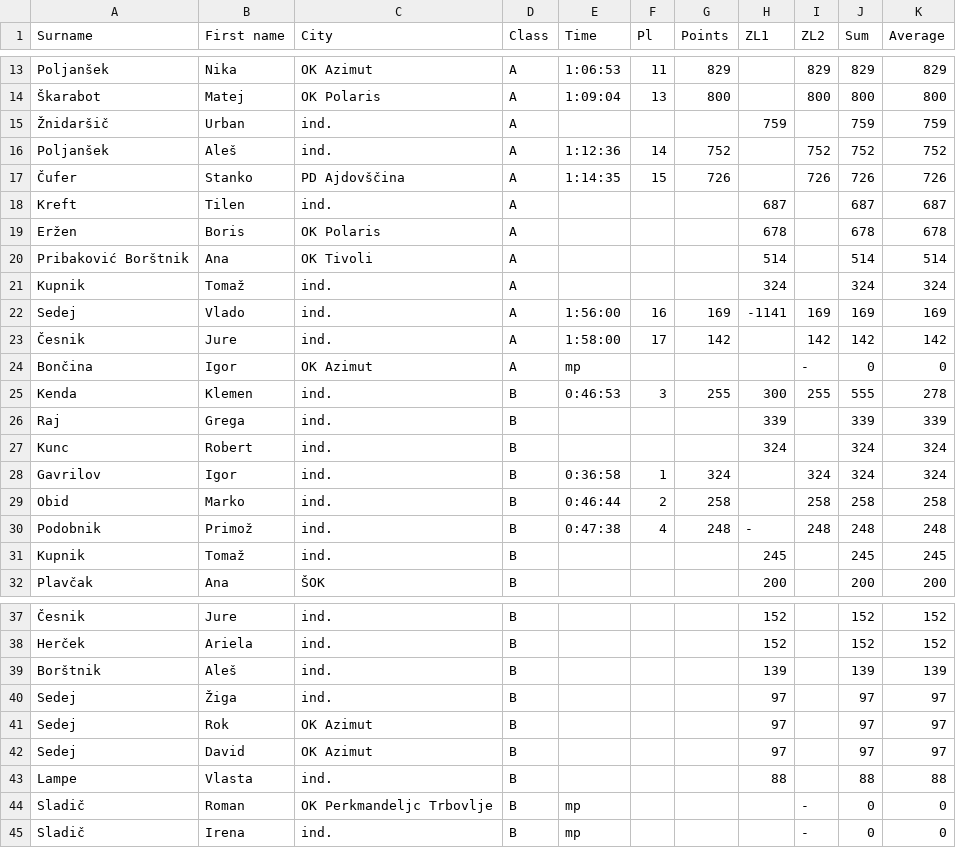
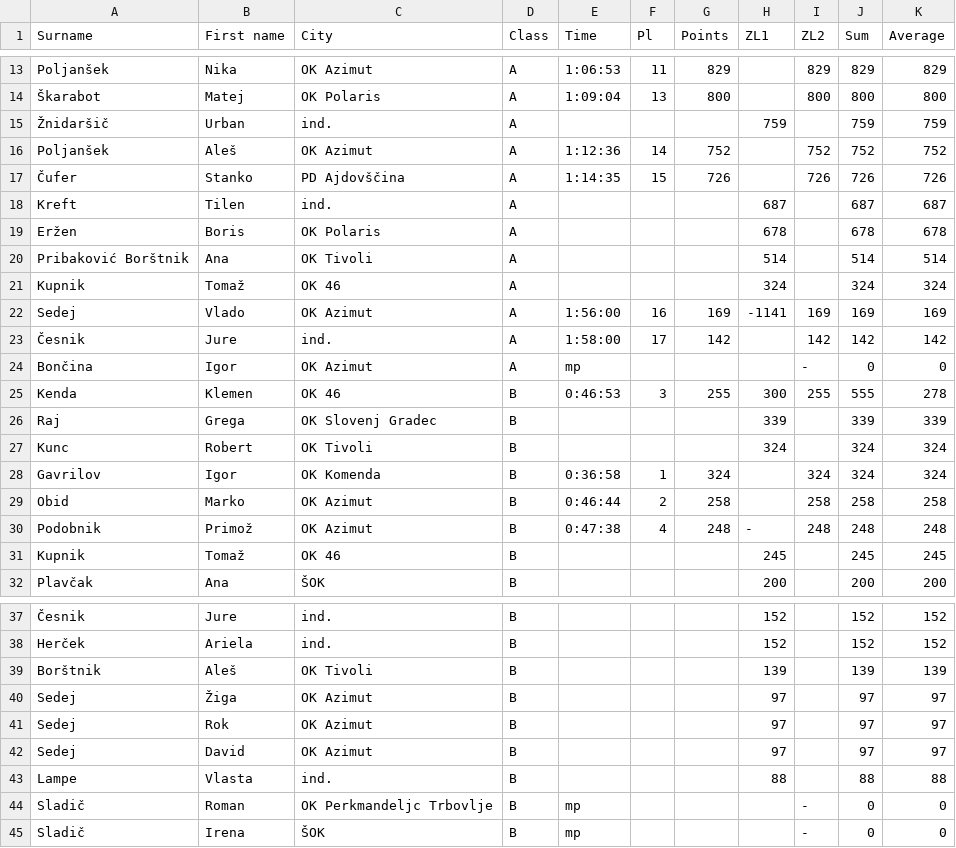
Before and after one commit to andrejborstnik/ZL, a CSV file: Stanja_racunana/StanjeLige2.csv, drawn as a sheet; only a part is shown, gaps mark what is left out; the diff covers the shown part only; the diff names each change by its address in the sheet, - before the commit and + after, or states it on an @@ line.

```diff
--- a/Stanja_racunana/StanjeLige2.csv
+++ b/Stanja_racunana/StanjeLige2.csv
-C16 (City): ind.
+C16 (City): OK Azimut
-C21 (City): ind.
+C21 (City): OK 46
-C22 (City): ind.
+C22 (City): OK Azimut
-C25 (City): ind.
+C25 (City): OK 46
-C26 (City): ind.
+C26 (City): OK Slovenj Gradec
-C27 (City): ind.
+C27 (City): OK Tivoli
-C28 (City): ind.
+C28 (City): OK Komenda
-C29:C30 (City): ind.
+C29:C30 (City): OK Azimut
-C31 (City): ind.
+C31 (City): OK 46
-C39 (City): ind.
+C39 (City): OK Tivoli
-C40 (City): ind.
+C40 (City): OK Azimut
-C45 (City): ind.
+C45 (City): ŠOK
```
Also changed, not shown: 2 edited cells elsewhere in this file, Stanja_racunana/StanjeLige1.csv, 1 other file.
